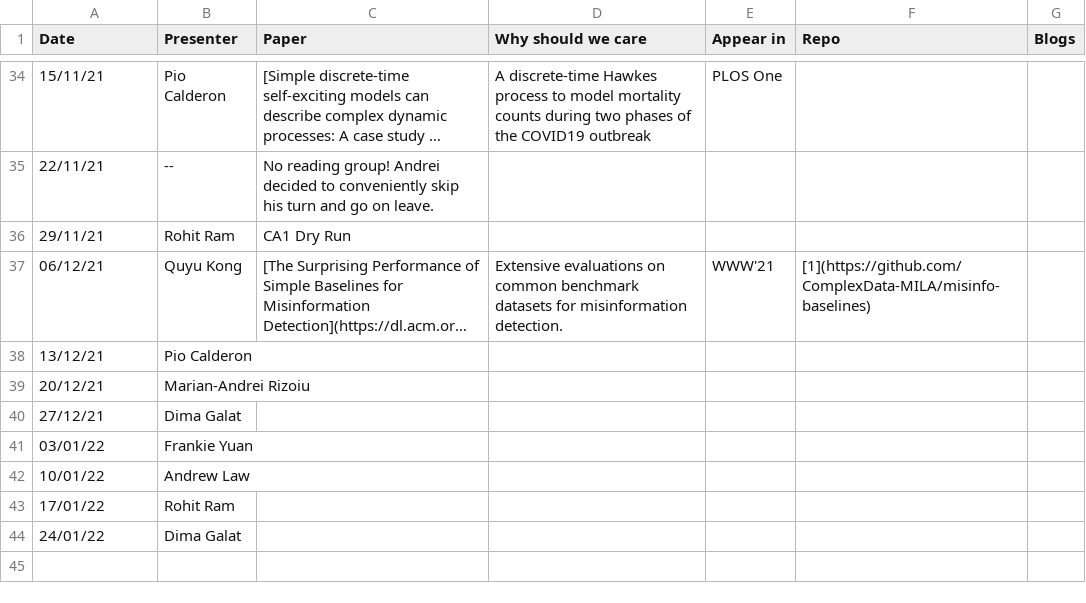
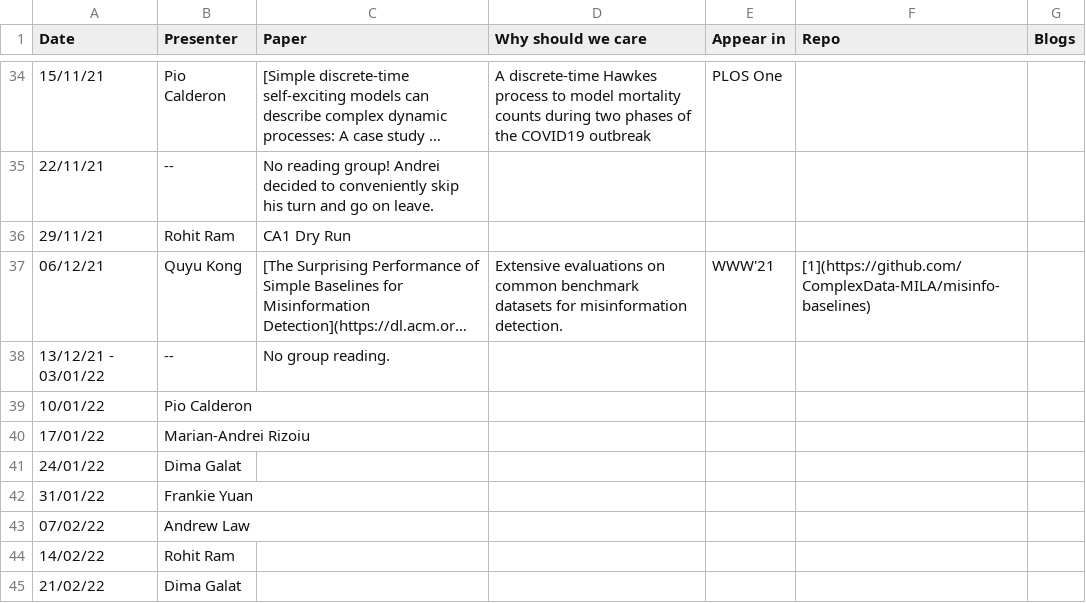
Before and after one commit to leagueofscholars/behavioral-ds.github.io, a CSV file: content/reading/reading_group_schedule.csv, drawn as a sheet; only a part is shown, gaps mark what is left out; long unchanged cells end in …; removed rows and columns are numbered as before the commit, all else as after; the diff names each change by its address in the sheet, - before the commit and + after, or states it on an @@ line.

Commit message:
update reading group schedule

```diff
--- a/content/reading/reading_group_schedule.csv
+++ b/content/reading/reading_group_schedule.csv
-row 38: 13/12/21 | Pio Calderon
-row 39: 20/12/21 | Marian-Andrei Rizoiu
-row 40: 27/12/21 | Dima Galat
-row 41: 03/01/22 | Frankie Yuan
+row 38: 13/12/21 - 03/01/22 | -- | No group reading.
-B39 (Presenter): Andrew Law
+B39 (Presenter): Pio Calderon
-B40 (Presenter): Rohit Ram
+B40 (Presenter): Marian-Andrei Rizoiu
+row 42: 31/01/22 | Frankie Yuan
+row 43: 07/02/22 | Andrew Law
+row 44: 14/02/22 | Rohit Ram
+row 45: 21/02/22 | Dima Galat
```
